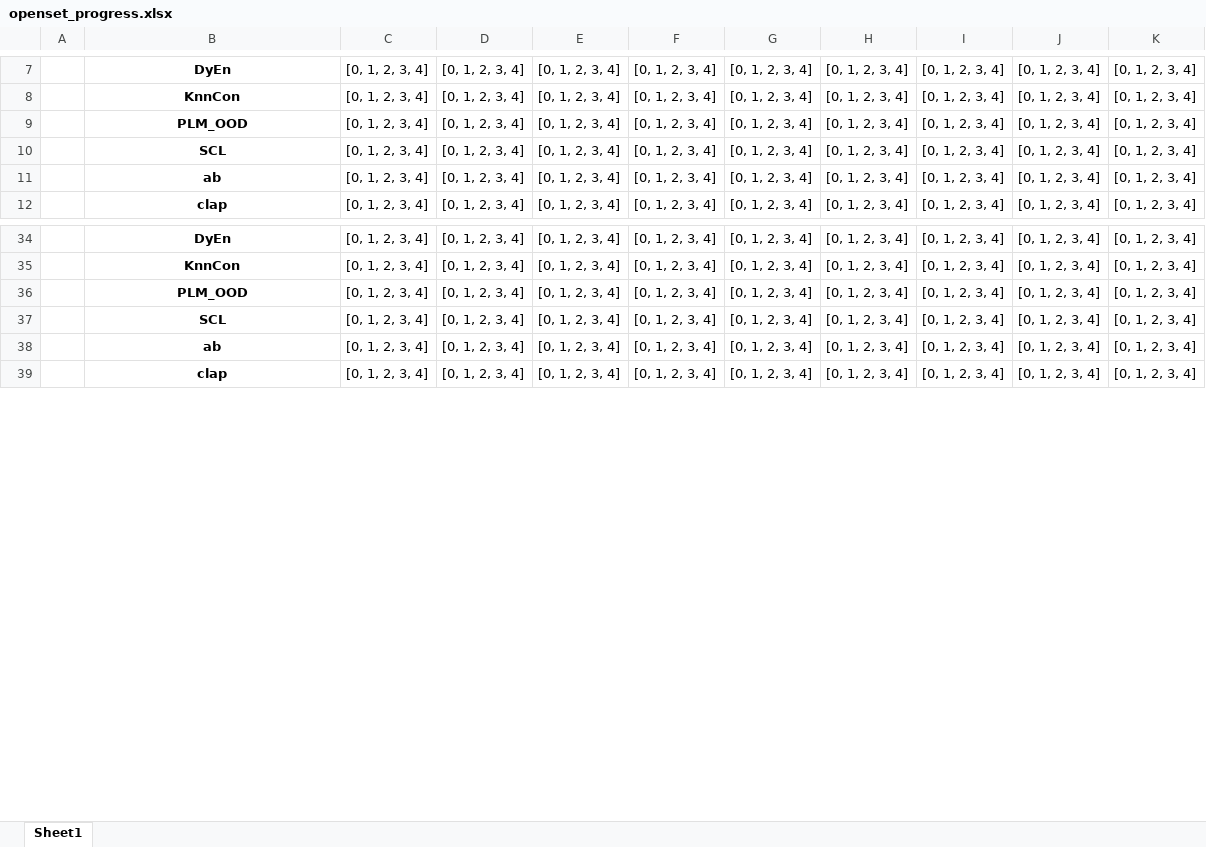
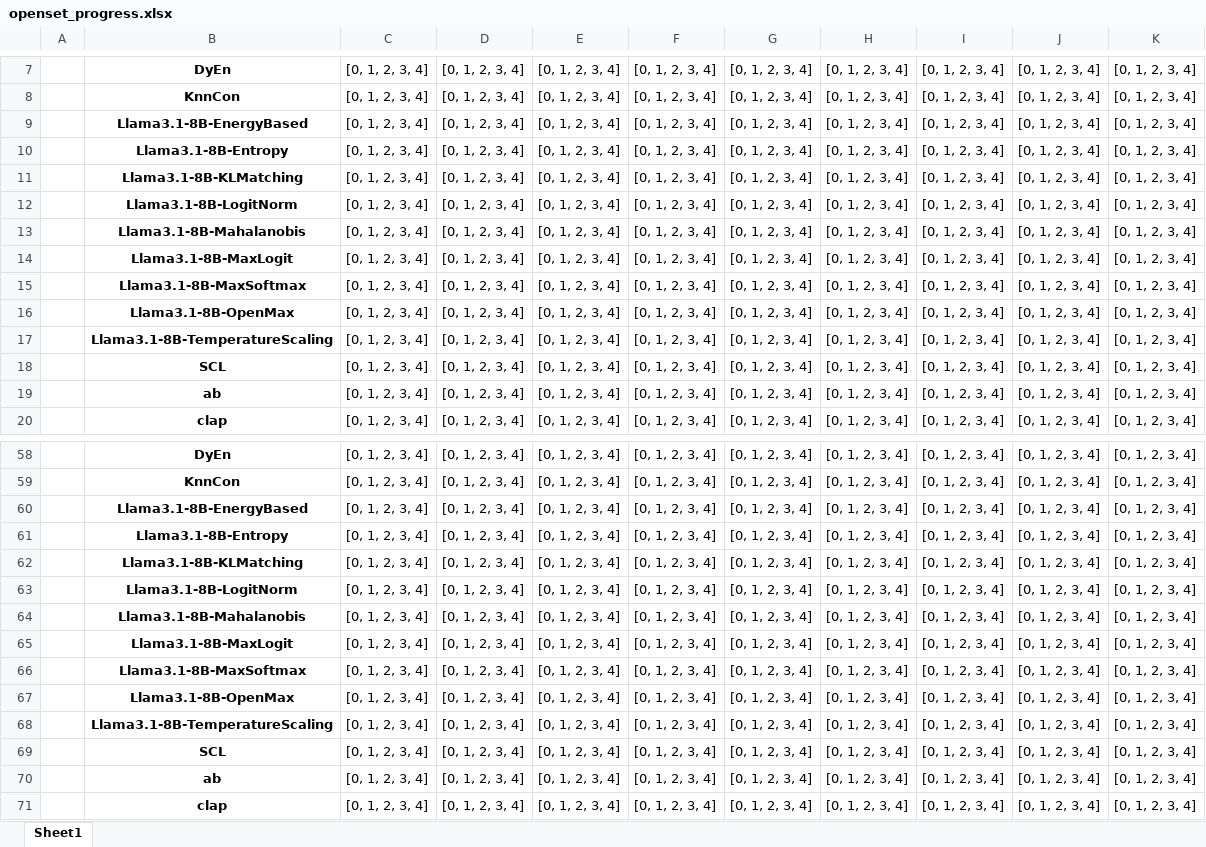
Before and after one commit to CNIC-DSL/BOLT, an Excel workbook: results/openset_progress.xlsx, sheet Sheet1, drawn as a sheet; only a part is shown, gaps mark what is left out; values as stored, in another font and other column widths than the file's, no borders; addresses are those after the commit; the diff covers the shown part only; the diff names each change by its address in the sheet, - before the commit and + after, or states it on an @@ line.

```diff
--- a/results/openset_progress.xlsx (sheet Sheet1)
+++ b/results/openset_progress.xlsx (sheet Sheet1)
+row 9:  | Llama3.1-8B-EnergyBased | [0, 1, 2, 3, 4] | [0, 1, 2, 3, 4] | [0, 1, 2, 3, 4] | [0, 1, 2, 3, 4] | [0, 1, 2, 3, 4] | [0, 1, 2, 3, 4] | [0, 1, 2, 3, 4] | [0, 1, 2, 3, 4] | [0, 1, 2, 3, 4]
+row 10:  | Llama3.1-8B-Entropy | [0, 1, 2, 3, 4] | [0, 1, 2, 3, 4] | [0, 1, 2, 3, 4] | [0, 1, 2, 3, 4] | [0, 1, 2, 3, 4] | [0, 1, 2, 3, 4] | [0, 1, 2, 3, 4] | [0, 1, 2, 3, 4] | [0, 1, 2, 3, 4]
+row 11:  | Llama3.1-8B-KLMatching | [0, 1, 2, 3, 4] | [0, 1, 2, 3, 4] | [0, 1, 2, 3, 4] | [0, 1, 2, 3, 4] | [0, 1, 2, 3, 4] | [0, 1, 2, 3, 4] | [0, 1, 2, 3, 4] | [0, 1, 2, 3, 4] | [0, 1, 2, 3, 4]
+row 12:  | Llama3.1-8B-LogitNorm | [0, 1, 2, 3, 4] | [0, 1, 2, 3, 4] | [0, 1, 2, 3, 4] | [0, 1, 2, 3, 4] | [0, 1, 2, 3, 4] | [0, 1, 2, 3, 4] | [0, 1, 2, 3, 4] | [0, 1, 2, 3, 4] | [0, 1, 2, 3, 4]
+row 13:  | Llama3.1-8B-Mahalanobis | [0, 1, 2, 3, 4] | [0, 1, 2, 3, 4] | [0, 1, 2, 3, 4] | [0, 1, 2, 3, 4] | [0, 1, 2, 3, 4] | [0, 1, 2, 3, 4] | [0, 1, 2, 3, 4] | [0, 1, 2, 3, 4] | [0, 1, 2, 3, 4]
+row 14:  | Llama3.1-8B-MaxLogit | [0, 1, 2, 3, 4] | [0, 1, 2, 3, 4] | [0, 1, 2, 3, 4] | [0, 1, 2, 3, 4] | [0, 1, 2, 3, 4] | [0, 1, 2, 3, 4] | [0, 1, 2, 3, 4] | [0, 1, 2, 3, 4] | [0, 1, 2, 3, 4]
+row 15:  | Llama3.1-8B-MaxSoftmax | [0, 1, 2, 3, 4] | [0, 1, 2, 3, 4] | [0, 1, 2, 3, 4] | [0, 1, 2, 3, 4] | [0, 1, 2, 3, 4] | [0, 1, 2, 3, 4] | [0, 1, 2, 3, 4] | [0, 1, 2, 3, 4] | [0, 1, 2, 3, 4]
-B16: PLM_OOD
+B16: Llama3.1-8B-OpenMax
+row 17:  | Llama3.1-8B-TemperatureScaling | [0, 1, 2, 3, 4] | [0, 1, 2, 3, 4] | [0, 1, 2, 3, 4] | [0, 1, 2, 3, 4] | [0, 1, 2, 3, 4] | [0, 1, 2, 3, 4] | [0, 1, 2, 3, 4] | [0, 1, 2, 3, 4] | [0, 1, 2, 3, 4]
+row 60:  | Llama3.1-8B-EnergyBased | [0, 1, 2, 3, 4] | [0, 1, 2, 3, 4] | [0, 1, 2, 3, 4] | [0, 1, 2, 3, 4] | [0, 1, 2, 3, 4] | [0, 1, 2, 3, 4] | [0, 1, 2, 3, 4] | [0, 1, 2, 3, 4] | [0, 1, 2, 3, 4]
+row 61:  | Llama3.1-8B-Entropy | [0, 1, 2, 3, 4] | [0, 1, 2, 3, 4] | [0, 1, 2, 3, 4] | [0, 1, 2, 3, 4] | [0, 1, 2, 3, 4] | [0, 1, 2, 3, 4] | [0, 1, 2, 3, 4] | [0, 1, 2, 3, 4] | [0, 1, 2, 3, 4]
+row 62:  | Llama3.1-8B-KLMatching | [0, 1, 2, 3, 4] | [0, 1, 2, 3, 4] | [0, 1, 2, 3, 4] | [0, 1, 2, 3, 4] | [0, 1, 2, 3, 4] | [0, 1, 2, 3, 4] | [0, 1, 2, 3, 4] | [0, 1, 2, 3, 4] | [0, 1, 2, 3, 4]
+row 63:  | Llama3.1-8B-LogitNorm | [0, 1, 2, 3, 4] | [0, 1, 2, 3, 4] | [0, 1, 2, 3, 4] | [0, 1, 2, 3, 4] | [0, 1, 2, 3, 4] | [0, 1, 2, 3, 4] | [0, 1, 2, 3, 4] | [0, 1, 2, 3, 4] | [0, 1, 2, 3, 4]
+row 64:  | Llama3.1-8B-Mahalanobis | [0, 1, 2, 3, 4] | [0, 1, 2, 3, 4] | [0, 1, 2, 3, 4] | [0, 1, 2, 3, 4] | [0, 1, 2, 3, 4] | [0, 1, 2, 3, 4] | [0, 1, 2, 3, 4] | [0, 1, 2, 3, 4] | [0, 1, 2, 3, 4]
+row 65:  | Llama3.1-8B-MaxLogit | [0, 1, 2, 3, 4] | [0, 1, 2, 3, 4] | [0, 1, 2, 3, 4] | [0, 1, 2, 3, 4] | [0, 1, 2, 3, 4] | [0, 1, 2, 3, 4] | [0, 1, 2, 3, 4] | [0, 1, 2, 3, 4] | [0, 1, 2, 3, 4]
+row 66:  | Llama3.1-8B-MaxSoftmax | [0, 1, 2, 3, 4] | [0, 1, 2, 3, 4] | [0, 1, 2, 3, 4] | [0, 1, 2, 3, 4] | [0, 1, 2, 3, 4] | [0, 1, 2, 3, 4] | [0, 1, 2, 3, 4] | [0, 1, 2, 3, 4] | [0, 1, 2, 3, 4]
-B67: PLM_OOD
+B67: Llama3.1-8B-OpenMax
+row 68:  | Llama3.1-8B-TemperatureScaling | [0, 1, 2, 3, 4] | [0, 1, 2, 3, 4] | [0, 1, 2, 3, 4] | [0, 1, 2, 3, 4] | [0, 1, 2, 3, 4] | [0, 1, 2, 3, 4] | [0, 1, 2, 3, 4] | [0, 1, 2, 3, 4] | [0, 1, 2, 3, 4]
```
Also changed, not shown: 80 added rows and 12 edited cells elsewhere in this sheet, results/gcd_pivot.xlsx, results/gcd_progress.xlsx, 37 other files.
